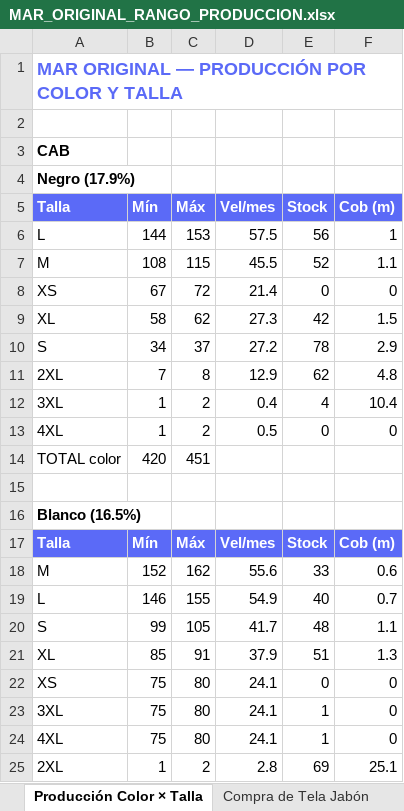
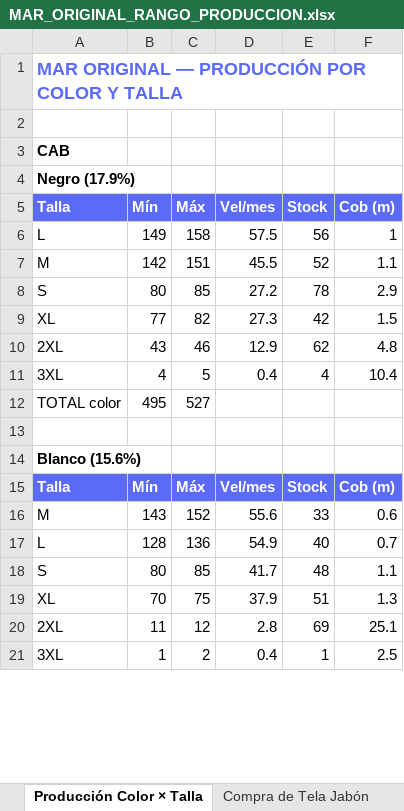
Before and after one commit to scm-svg/Data-Analyst, an Excel workbook: MAR_ORIGINAL_RANGO_PRODUCCION.xlsx, sheet Producción Color × Talla, drawn as a sheet; only a part is shown; values as stored, in another font and other column widths than the file's, no borders; removed rows and columns are numbered as before the commit, all else as after; the diff covers the shown part only; the diff names each change by its address in the sheet, - before the commit and + after, or states it on an @@ line.

```diff
--- a/MAR_ORIGINAL_RANGO_PRODUCCION.xlsx (sheet Producción Color × Talla)
+++ b/MAR_ORIGINAL_RANGO_PRODUCCION.xlsx (sheet Producción Color × Talla)
-B6 (Mín): 144
+B6 (Mín): 149
-C6 (Máx): 153
+C6 (Máx): 158
-B7 (Mín): 108
+B7 (Mín): 142
-C7 (Máx): 115
+C7 (Máx): 151
-row 8: XS | 67 | 72 | 21.4 | 0 | 0
-row 9: XL | 58 | 62 | 27.3 | 42 | 1.5
-B8 (Mín): 34
+B8 (Mín): 80
-C8 (Máx): 37
+C8 (Máx): 85
+row 9: XL | 77 | 82 | 27.3 | 42 | 1.5
-B10 (Mín): 7
+B10 (Mín): 43
-C10 (Máx): 8
+C10 (Máx): 46
-B11 (Mín): 1
+B11 (Mín): 4
-C11 (Máx): 2
+C11 (Máx): 5
-row 13: 4XL | 1 | 2 | 0.5 | 0 | 0
-B12 (Mín): 420
+B12 (Mín): 495
-C12 (Máx): 451
+C12 (Máx): 527
-A14 (Talla): Blanco (16.5%)
+A14 (Talla): Blanco (15.6%)
-B16 (Mín): 152
+B16 (Mín): 143
-C16 (Máx): 162
+C16 (Máx): 152
-B17 (Mín): 146
+B17 (Mín): 128
-C17 (Máx): 155
+C17 (Máx): 136
-B18 (Mín): 99
+B18 (Mín): 80
-C18 (Máx): 105
+C18 (Máx): 85
-B19 (Mín): 85
+B19 (Mín): 70
-C19 (Máx): 91
+C19 (Máx): 75
-row 22: XS | 75 | 80 | 24.1 | 0 | 0
-row 23: 3XL | 75 | 80 | 24.1 | 1 | 0
-row 24: 4XL | 75 | 80 | 24.1 | 1 | 0
-B20 (Mín): 1
+B20 (Mín): 11
-C20 (Máx): 2
+C20 (Máx): 12
+row 21: 3XL | 1 | 2 | 0.4 | 1 | 2.5
```
Also changed, not shown: 77 added rows, 118 removed rows and 409 edited cells elsewhere in this sheet, sheet Cantidades por Colores, sheet Distribución por Tienda, sheet Compra de Tela Jabón, sheet Producción por Talla, 2 other files.
